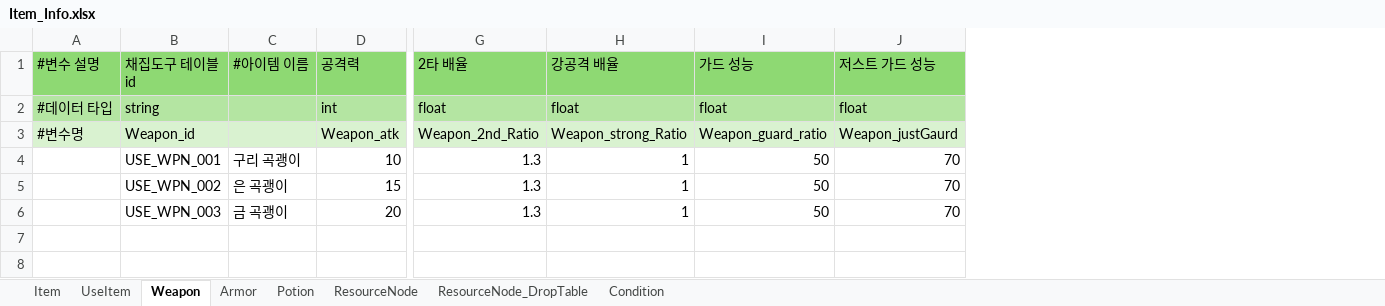
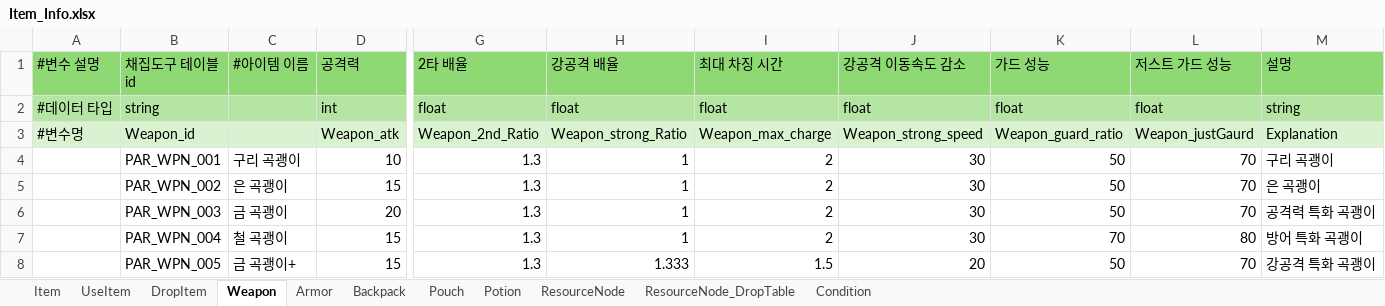
Before and after one commit to catsnakedog/DungeonRPGDataFile, an Excel workbook: Item_Info.xlsx, sheet Weapon, drawn as a sheet; only a part is shown, gaps mark what is left out; values as stored, in another font and other column widths than the file's, no borders; rows hold the shown columns only; the diff names each change by its address in the sheet, - before the commit and + after, or states it on an @@ line.

```diff
--- a/Item_Info.xlsx (sheet Weapon)
+++ b/Item_Info.xlsx (sheet Weapon)
+sheet tab: DropItem
+sheet tab: Backpack
+sheet tab: Pouch
+column I (최대 차징 시간), rows 2-6: float | Weapon_max_charge | 2 | 2 | 2
+column J (강공격 이동속도 감소), rows 2-6: float | Weapon_strong_speed | 30 | 30 | 30
+column M (설명), rows 2-6: string | Explanation | 구리 곡괭이 | 은 곡괭이 | 공격력 특화 곡괭이
-B4 (채집도구 테이블 id): USE_WPN_001
+B4 (채집도구 테이블 id): PAR_WPN_001
-B5 (채집도구 테이블 id): USE_WPN_002
+B5 (채집도구 테이블 id): PAR_WPN_002
-B6 (채집도구 테이블 id): USE_WPN_003
+B6 (채집도구 테이블 id): PAR_WPN_003
+row 7:  | PAR_WPN_004 | 철 곡괭이 | 15 | 1.3 | 1 | 2 | 30 | 70 | 80 | 방어 특화 곡괭이
+row 8:  | PAR_WPN_005 | 금 곡괭이+ | 15 | 1.3 | 1.333 | 1.5 | 20 | 50 | 70 | 강공격 특화 곡괭이
```
Also changed, not shown: sheet Item, sheet Armor, sheet Potion, sheet UseItem.
